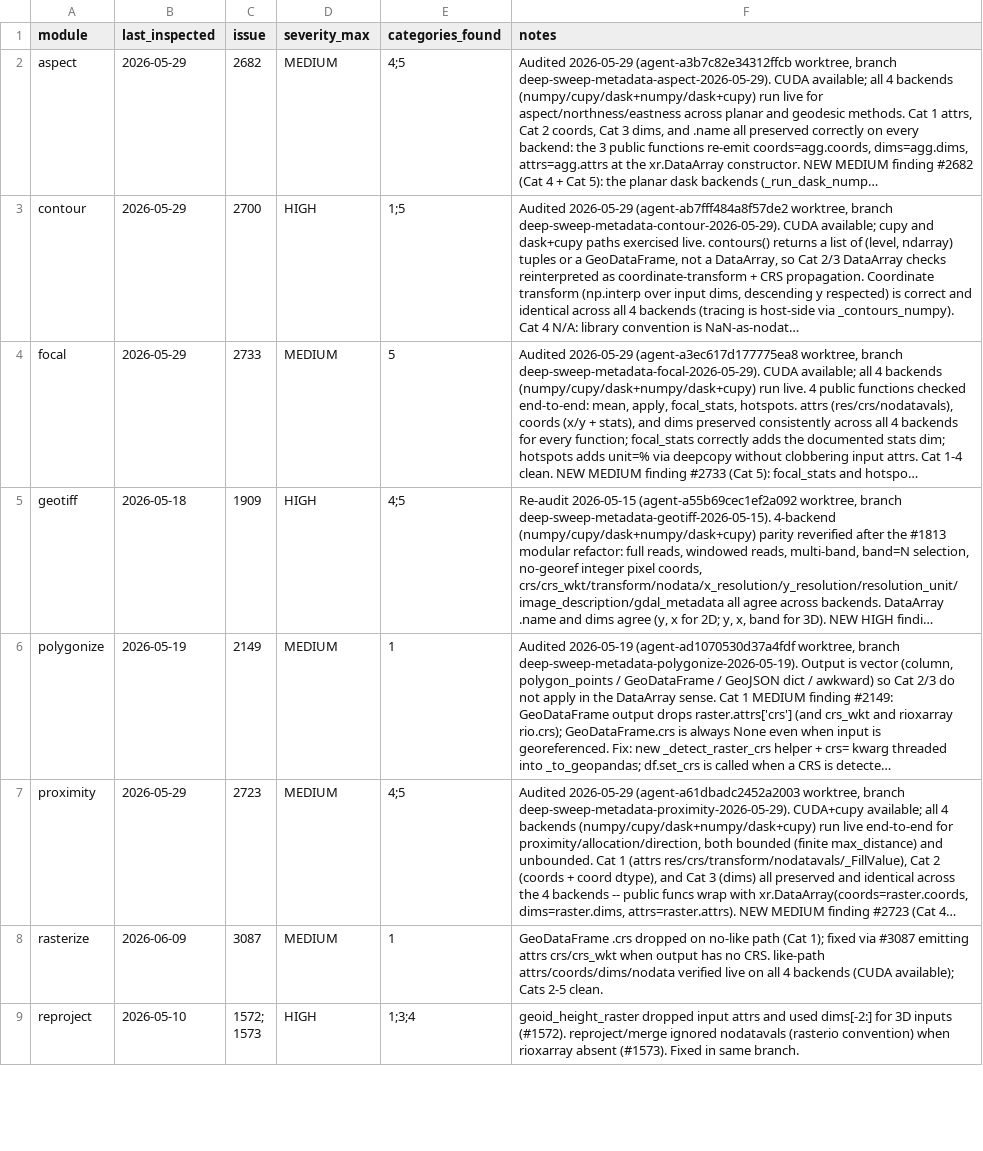
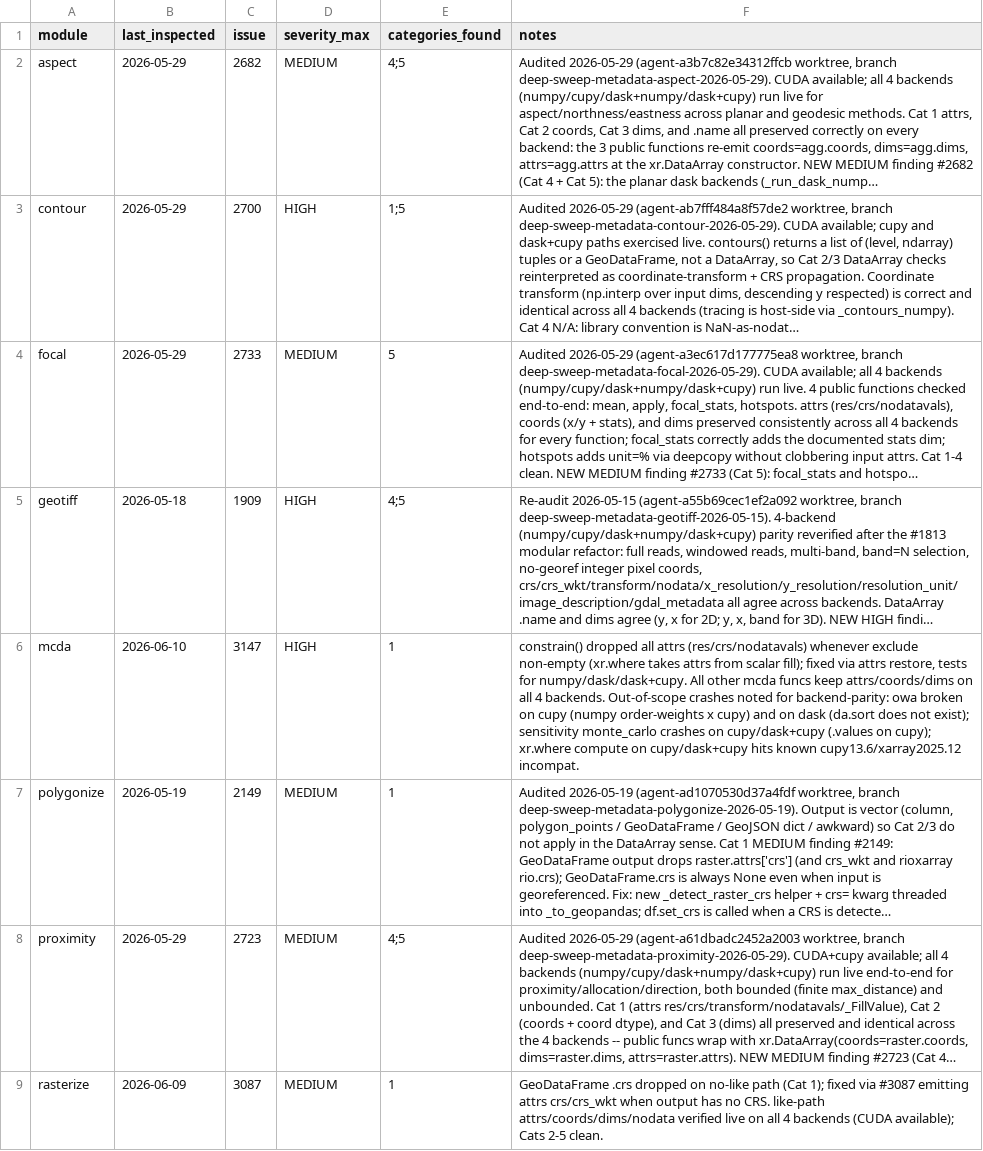
Before and after one commit to makepath/xarray-spatial, a CSV file: .claude/sweep-metadata-state.csv, drawn as a sheet; only a part is shown; the shorter side is filled out with more unchanged rows; long unchanged cells end in …; the diff names each change by its address in the sheet, - before the commit and + after, or states it on an @@ line.

Commit message:
Preserve input attrs in mcda.constrain() (#3147)
xr.where takes attrs from its first value argument (the scalar fill),
so any non-empty exclude list stripped res/crs/nodatavals from the
constrained suitability surface. Restore the input's attrs on the
output and add regression tests for numpy, dask+numpy, and dask+cupy.

Also record the mcda metadata sweep result in the sweep state CSV.

```diff
--- a/.claude/sweep-metadata-state.csv
+++ b/.claude/sweep-metadata-state.csv
+row 6: mcda | 2026-06-10 | 3147 | HIGH | 1 | constrain() dropped all attrs (res/crs/nodatavals) whenever exclude non-empty (xr.where takes attrs from scalar fill); fixed via attrs restore, tests for numpy/dask/dask+cupy. All other mcda funcs keep attrs/coords/dims on all 4 backends. Out-of-scope crashes noted for backend-parity: owa broken on cupy (numpy order-weights x cupy) and on dask (da.sort does not exist); sensitivity monte_carlo crashes on cupy/dask+cupy (.values on cupy); xr.where compute on cupy/dask+cupy hits known cupy13.6/xarray2025.12 incompat.
```
Also changed, not shown: 2 other files.
